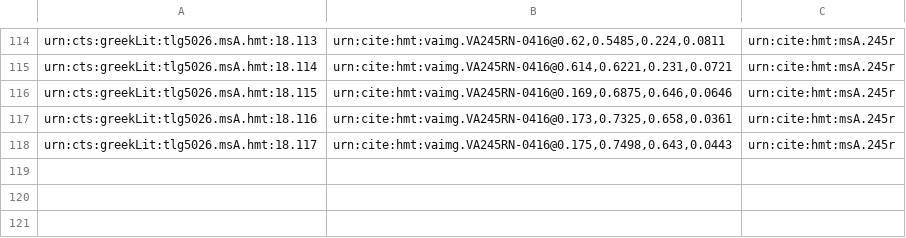
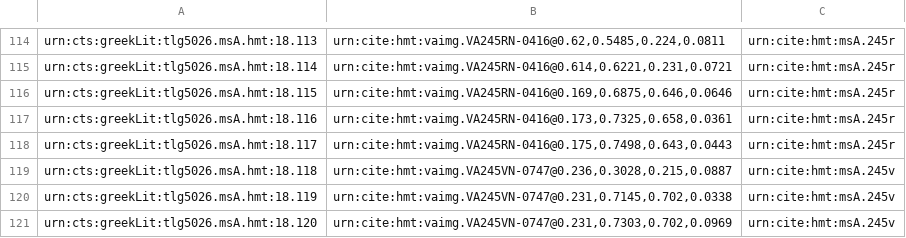
Before and after one commit to hmteditors/closed-hc-il18, a CSV file: venA/collections/venA-mainScholia.csv, drawn as a sheet; only a part is shown, gaps mark what is left out; the diff names each change by its address in the sheet, - before the commit and + after, or states it on an @@ line.

Commit message:
Update venA-mainScholia.csv
indexed main scholia on 245v

```diff
--- a/venA/collections/venA-mainScholia.csv
+++ b/venA/collections/venA-mainScholia.csv
+row 119: urn:cts:greekLit:tlg5026.msA.hmt:18.118 | urn:cite:hmt:vaimg.VA245VN-0747@0.236,0.3028,0.215,0.0887 | urn:cite:hmt:msA.245v
+row 120: urn:cts:greekLit:tlg5026.msA.hmt:18.119 | urn:cite:hmt:vaimg.VA245VN-0747@0.231,0.7145,0.702,0.0338 | urn:cite:hmt:msA.245v
+row 121: urn:cts:greekLit:tlg5026.msA.hmt:18.120 | urn:cite:hmt:vaimg.VA245VN-0747@0.231,0.7303,0.702,0.0969 | urn:cite:hmt:msA.245v
```
